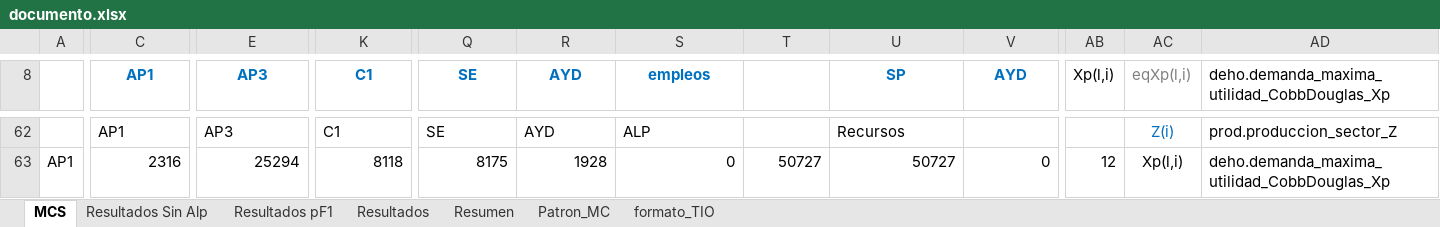
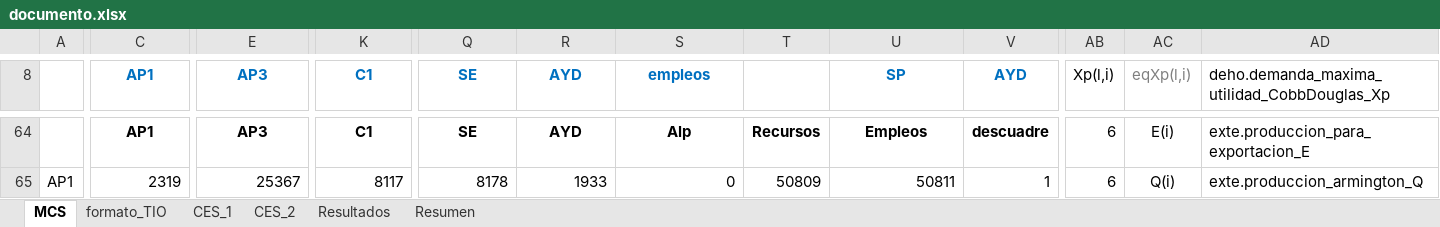
Before and after one commit to labotecta/MEGA, an Excel workbook: Excel/documento.xlsx, sheet MCS, drawn as a sheet; only a part is shown, gaps mark what is left out; values as stored, in another font and other column widths than the file's, no borders; addresses are those after the commit; the diff covers the shown part only; the diff names each change by its address in the sheet, - before the commit and + after, or states it on an @@ line.

```diff
--- a/Excel/documento.xlsx (sheet MCS)
+++ b/Excel/documento.xlsx (sheet MCS)
-sheet tab: Resultados Sin Alp
-sheet tab: Resultados pF1
-sheet tab: Patron_MC
+sheet tab: CES_1
+sheet tab: CES_2
@@ sheet tab order changed: MCS | formato_TIO | CES_1 | CES_2 | Resultados | Resumen @@
@@ C64:S64 bold: off → on, alignment: left → center @@
-S64 (empleos): ALP
+S64 (empleos): Alp
-T64: (empty)
+T64: Recursos
-U64 (SP): Recursos
+U64 (SP): Empleos
@@ U64 bold: off → on, alignment: left → center @@
-V64 (AYD): (empty)
+V64 (AYD): descuadre
-AB64 (Xp(l,i)): (empty)
+AB64 (Xp(l,i)): 6
-AC64 (eqXp(l,i)): Z(i)
+AC64 (eqXp(l,i)): E(i)
-AC64 text colour: #0070C0
+AC64 text colour: black
-AD64: prod.produccion_sector_Z
+AD64: exte.produccion_para_exportacion_E
-C65 (AP1): 2316
+C65 (AP1): 2319
-E65 (AP3): 25294
+E65 (AP3): 25367
-K65 (C1): 8118
+K65 (C1): 8117
-Q65 (SE): 8175
+Q65 (SE): 8178
-R65 (AYD): 1928
+R65 (AYD): 1933
-T65: 50727
+T65: 50809
-U65 (SP): 50727
+U65 (SP): 50811
-V65 (AYD): 0
+V65 (AYD): 1
-AB65 (Xp(l,i)): 12
+AB65 (Xp(l,i)): 6
-AC65 (eqXp(l,i)): Xp(l,i)
+AC65 (eqXp(l,i)): Q(i)
-AD65: deho.demanda_maxima_utilidad_CobbDouglas_Xp
+AD65: exte.produccion_armington_Q
```
Also changed, not shown: 7 added rows, 28 removed rows, 414 edited cells and cell formats elsewhere in this sheet, sheet Resultados, sheet Resumen, formulas that keep their value, charts or pictures.
